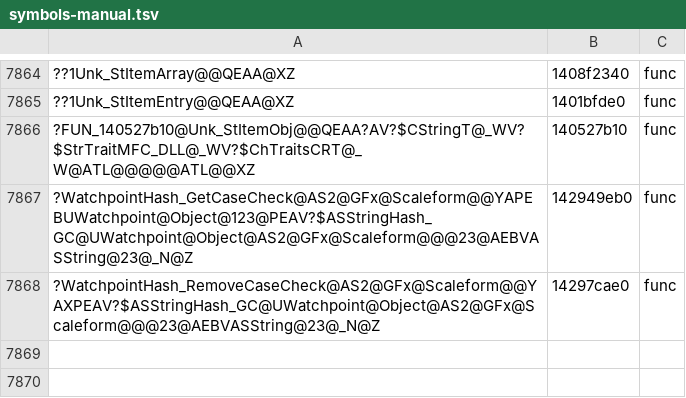
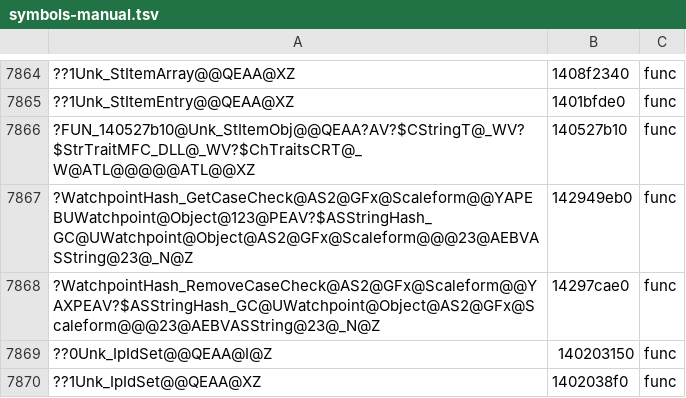
Before and after one commit to riyukuro/MS2Recomp, a TSV file: progress/symbols-manual.tsv, drawn as a sheet; only a part is shown, gaps mark what is left out; the diff names each change by its address in the sheet, - before the commit and + after, or states it on an @@ line.

```diff
--- a/progress/symbols-manual.tsv
+++ b/progress/symbols-manual.tsv
+row 7869: ??0Unk_IpIdSet@@QEAA@I@Z | 140203150 | func
+row 7870: ??1Unk_IpIdSet@@QEAA@XZ | 1402038f0 | func
```
